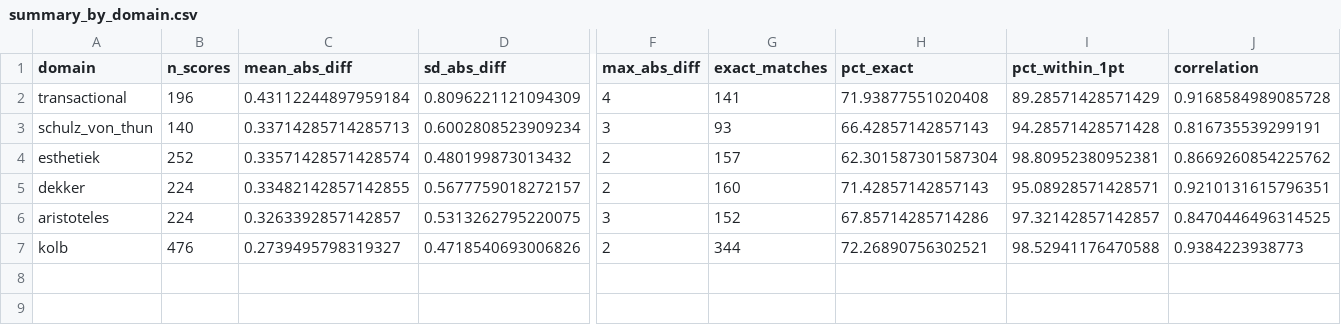
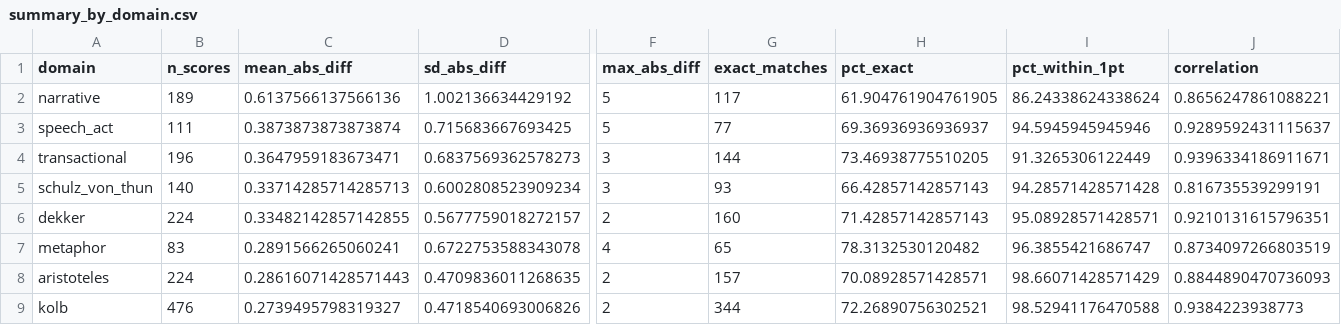
Before and after one commit to wmotte/homiletic_xray, a CSV file: output.reanalysis.same.sermons/summary_by_domain.csv, drawn as a sheet; only a part is shown, gaps mark what is left out; removed rows and columns are numbered as before the commit, all else as after; rows hold the shown columns only; the diff names each change by its address in the sheet, - before the commit and + after, or states it on an @@ line.

```diff
--- a/output.reanalysis.same.sermons/summary_by_domain.csv
+++ b/output.reanalysis.same.sermons/summary_by_domain.csv
+row 2: narrative | 189 | 0.6137566137566136 | 1.002136634429192 | 5 | 117 | 61.904761904761905 | 86.24338624338624 | 0.8656247861088221
+row 3: speech_act | 111 | 0.3873873873873874 | 0.715683667693425 | 5 | 77 | 69.36936936936937 | 94.5945945945946 | 0.9289592431115637
-C4 (mean_abs_diff): 0.43112244897959184
+C4 (mean_abs_diff): 0.3647959183673471
-D4 (sd_abs_diff): 0.8096221121094309
+D4 (sd_abs_diff): 0.6837569362578273
-F4 (max_abs_diff): 4
+F4 (max_abs_diff): 3
-G4 (exact_matches): 141
+G4 (exact_matches): 144
-H4 (pct_exact): 71.93877551020408
+H4 (pct_exact): 73.46938775510205
-I4 (pct_within_1pt): 89.28571428571429
+I4 (pct_within_1pt): 91.3265306122449
-J4 (correlation): 0.9168584989085728
+J4 (correlation): 0.9396334186911671
-row 4: esthetiek | 252 | 0.33571428571428574 | 0.480199873013432 | 2 | 157 | 62.301587301587304 | 98.80952380952381 | 0.8669260854225762
+row 7: metaphor | 83 | 0.2891566265060241 | 0.6722753588343078 | 4 | 65 | 78.3132530120482 | 96.3855421686747 | 0.8734097266803519
-C8 (mean_abs_diff): 0.3263392857142857
+C8 (mean_abs_diff): 0.28616071428571443
-D8 (sd_abs_diff): 0.5313262795220075
+D8 (sd_abs_diff): 0.4709836011268635
-F8 (max_abs_diff): 3
+F8 (max_abs_diff): 2
-G8 (exact_matches): 152
+G8 (exact_matches): 157
-H8 (pct_exact): 67.85714285714286
+H8 (pct_exact): 70.08928571428571
-I8 (pct_within_1pt): 97.32142857142857
+I8 (pct_within_1pt): 98.66071428571429
-J8 (correlation): 0.8470446496314525
+J8 (correlation): 0.8844890470736093
```
Also changed, not shown: output.reanalysis.same.sermons/summary_by_score_type.csv, output/all_sermons_with_overall_scores.csv, 50 other files.
